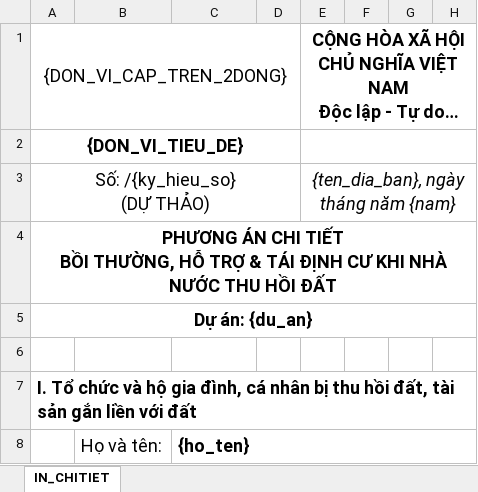
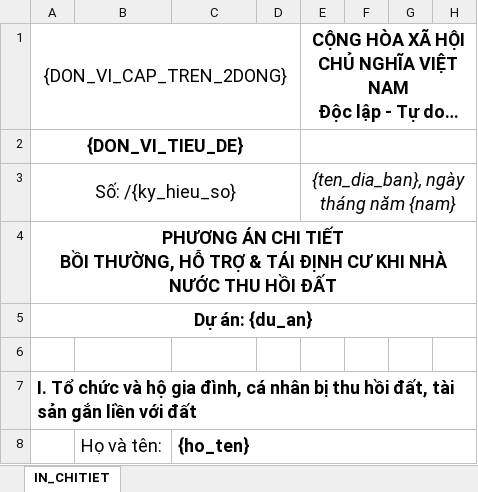
Before and after one commit to monkeymindless/PABT_PhanMem, an Excel workbook: mau_in/IN_CHITIET.xlsx, sheet IN_CHITIET, drawn as a sheet; only a part is shown; long unchanged cells end in …; values as stored, in another font and other column widths than the file's, no borders; conditional formats not drawn; ↵ is a line break in a cell; the diff names each change by its address in the sheet, - before the commit and + after, or states it on an @@ line.

Commit message:
PABT 0.9.20: rà soát dự án lớn, kinh phí theo QĐ 08/2025, mẫu in riêng, sửa bộ cài lối tắt tiếng Việt
- Ghép rà soát tải lớn (phiên 08/10 trên nền 0.9.15) vào 0.9.19: đọc hết sheet THEO_DOI (trước 400 dòng) và
  sheet phương án chi tiết (trước 600 dòng); ghi quyết định / chi trả / bàn giao cả lô một giao dịch
  (csdl.giao_dich); kết quả tính dùng chung (nghiep_vu.ket_qua_ho); báo cáo ghi ở luồng nền; tiến trình
  bảng tổng hợp, Dự án mới; tải web ghi thẳng ra file.
- Kinh phí tổ chức thực hiện theo QĐ 08/2025/QĐ-UBND Đồng Nai: theo tuyến 3,5%, cụm / vùng / khác 2,5%
  (lap_pa.kinh_phi_to_chuc, Thông tin dự án, bảng tổng hợp, dự toán).
- Mẫu in: nhận file một sheet / mẫu đã sửa, thêm mẫu riêng (IN_CHITIET__<tên>), chọn khi In / Xuất;
  mẫu chính bỏ chữ "(DỰ THẢO)", bản dự thảo thành mẫu riêng "Du thao".
- Menu gọn chữ, nút Dự án nổi bật, chọn nhóm hộ đưa vào đợt trình, "Mã điền tự động {…}".
- Biểu tượng chữ PABT trên nền trắng sữa.
- Bộ cài: lối tắt tạo qua IShellLinkW (WScript.Shell lỗi "Unable to save shortcut" trên Windows tiếng
  Anh / tên người dùng có dấu, làm hỏng cả lần cài); tự kiểm tra sau cài chờ tối đa 3 phút.
- .gitignore: thư mục hồ sơ đợt (dữ liệu thật), mau_in/cu.

```diff
--- a/mau_in/IN_CHITIET.xlsx (sheet IN_CHITIET)
+++ b/mau_in/IN_CHITIET.xlsx (sheet IN_CHITIET)
-A3: Số: /{ky_hieu_so} ↵ (DỰ THẢO)
+A3: Số: /{ky_hieu_so}
```
Also changed, not shown: 43 other files.
